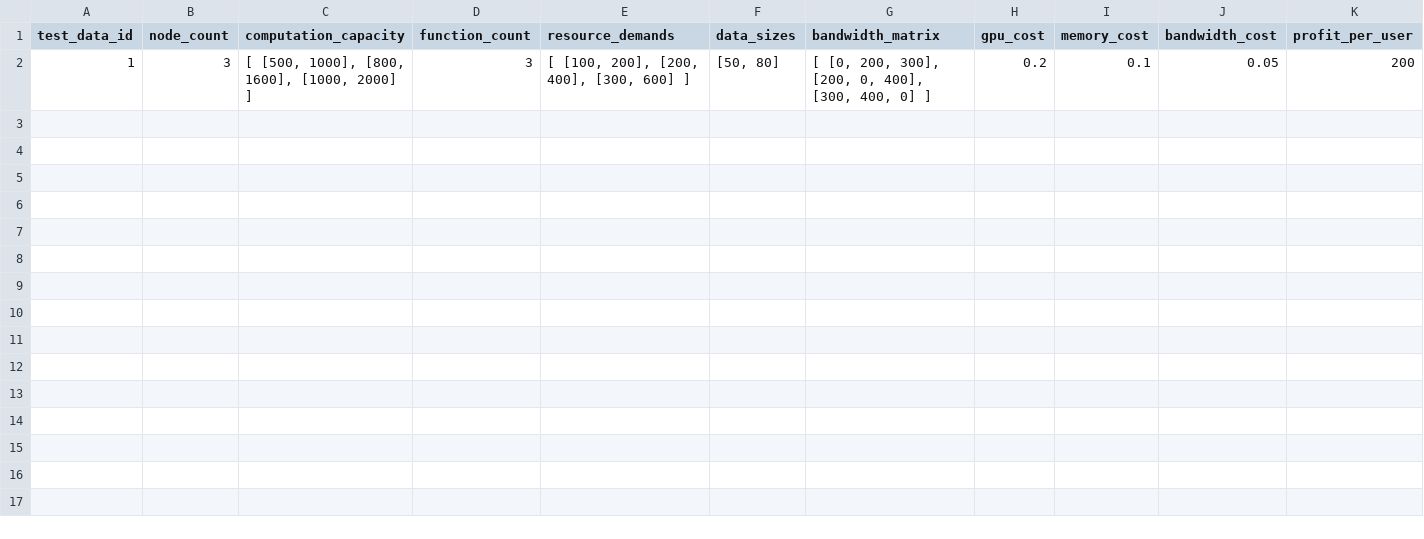
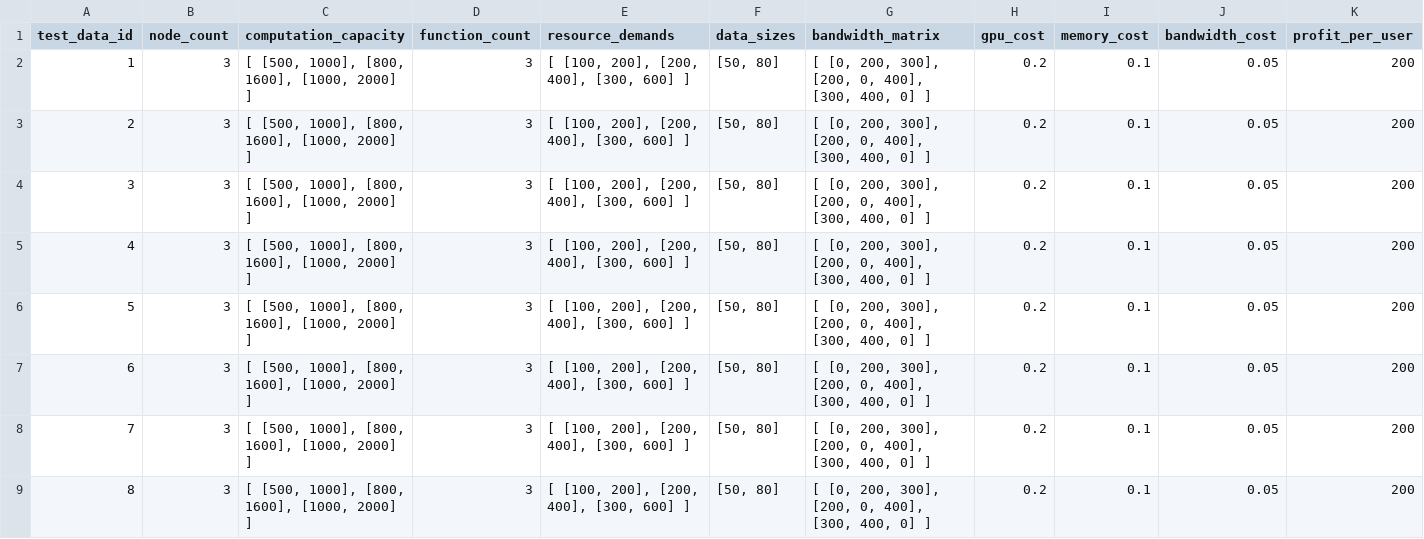
Before and after one commit to YuqiZhang-human/network, a CSV file: test_data.csv, drawn as a sheet; the diff names each change by its address in the sheet, - before the commit and + after, or states it on an @@ line.

```diff
--- a/test_data.csv
+++ b/test_data.csv
+row 3: 2 | 3 | [ [500, 1000], [800, 1600], [1000, 2000] ] | 3 | [ [100, 200], [200, 400], [300, 600] ] | [50, 80] | [ [0, 200, 300], [200, 0, 400], [300, 400, 0] ] | 0.2 | 0.1 | 0.05 | 200
+row 4: 3 | 3 | [ [500, 1000], [800, 1600], [1000, 2000] ] | 3 | [ [100, 200], [200, 400], [300, 600] ] | [50, 80] | [ [0, 200, 300], [200, 0, 400], [300, 400, 0] ] | 0.2 | 0.1 | 0.05 | 200
+row 5: 4 | 3 | [ [500, 1000], [800, 1600], [1000, 2000] ] | 3 | [ [100, 200], [200, 400], [300, 600] ] | [50, 80] | [ [0, 200, 300], [200, 0, 400], [300, 400, 0] ] | 0.2 | 0.1 | 0.05 | 200
+row 6: 5 | 3 | [ [500, 1000], [800, 1600], [1000, 2000] ] | 3 | [ [100, 200], [200, 400], [300, 600] ] | [50, 80] | [ [0, 200, 300], [200, 0, 400], [300, 400, 0] ] | 0.2 | 0.1 | 0.05 | 200
+row 7: 6 | 3 | [ [500, 1000], [800, 1600], [1000, 2000] ] | 3 | [ [100, 200], [200, 400], [300, 600] ] | [50, 80] | [ [0, 200, 300], [200, 0, 400], [300, 400, 0] ] | 0.2 | 0.1 | 0.05 | 200
+row 8: 7 | 3 | [ [500, 1000], [800, 1600], [1000, 2000] ] | 3 | [ [100, 200], [200, 400], [300, 600] ] | [50, 80] | [ [0, 200, 300], [200, 0, 400], [300, 400, 0] ] | 0.2 | 0.1 | 0.05 | 200
+row 9: 8 | 3 | [ [500, 1000], [800, 1600], [1000, 2000] ] | 3 | [ [100, 200], [200, 400], [300, 600] ] | [50, 80] | [ [0, 200, 300], [200, 0, 400], [300, 400, 0] ] | 0.2 | 0.1 | 0.05 | 200
```
Also changed, not shown: 2 other files.
